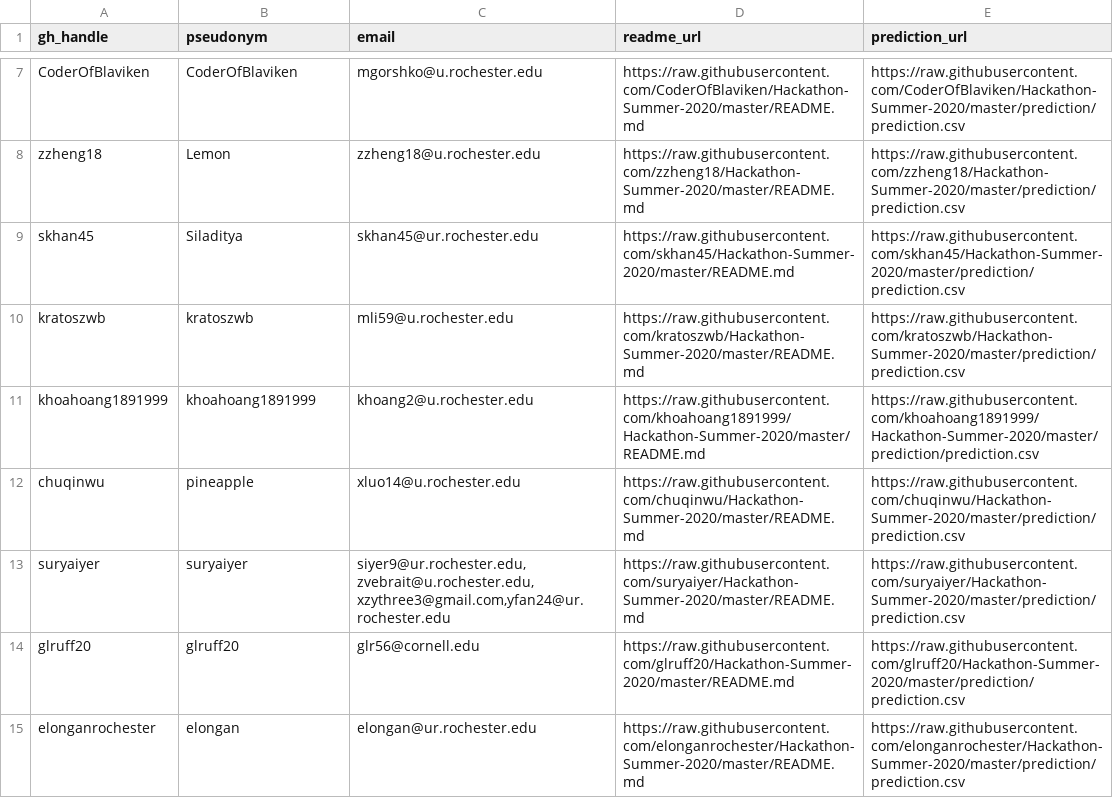
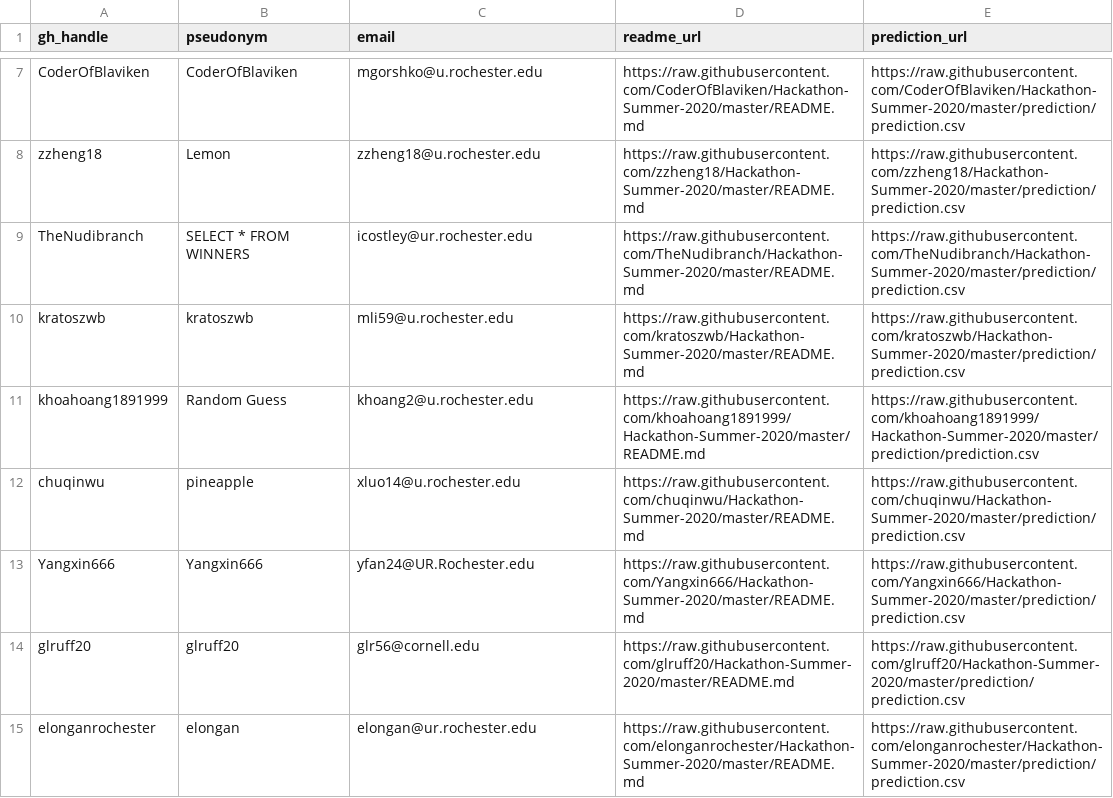
Before and after one commit to amcdavid/Hackathon, a CSV file: private/MANIFEST.csv, drawn as a sheet; only a part is shown, gaps mark what is left out.

Commit message:
Update manifest

```diff
--- a/private/MANIFEST.csv
+++ b/private/MANIFEST.csv
@@ -8,7 +8,7 @@
 "zzheng18","Lemon","zzheng18@u.rochester.edu","https://raw.githubusercontent.com/zzheng18/Hackathon-Summer-2020/master/README.md","https://raw.githubusercontent.com/zzheng18/Hackathon-Summer-2020/master/prediction/prediction.csv"
-"skhan45","Siladitya","skhan45@ur.rochester.edu","https://raw.githubusercontent.com/skhan45/Hackathon-Summer-2020/master/README.md","https://raw.githubusercontent.com/skhan45/Hackathon-Summer-2020/master/prediction/prediction.csv"
+"TheNudibranch","SELECT * FROM WINNERS","icostley@ur.rochester.edu","https://raw.githubusercontent.com/TheNudibranch/Hackathon-Summer-2020/master/README.md","https://raw.githubusercontent.com/TheNudibranch/Hackathon-Summer-2020/master/prediction/prediction.csv"
 "kratoszwb","kratoszwb","mli59@u.rochester.edu","https://raw.githubusercontent.com/kratoszwb/Hackathon-Summer-2020/master/README.md","https://raw.githubusercontent.com/kratoszwb/Hackathon-Summer-2020/master/prediction/prediction.csv"
-"khoahoang1891999","khoahoang1891999","khoang2@u.rochester.edu","https://raw.githubusercontent.com/khoahoang1891999/Hackathon-Summer-2020/master/README.md","https://raw.githubusercontent.com/khoahoang1891999/Hackathon-Summer-2020/master/prediction/prediction.csv"
+"khoahoang1891999","Random Guess","khoang2@u.rochester.edu","https://raw.githubusercontent.com/khoahoang1891999/Hackathon-Summer-2020/master/README.md","https://raw.githubusercontent.com/khoahoang1891999/Hackathon-Summer-2020/master/prediction/prediction.csv"
 "chuqinwu","pineapple","xluo14@u.rochester.edu","https://raw.githubusercontent.com/chuqinwu/Hackathon-Summer-2020/master/README.md","https://raw.githubusercontent.com/chuqinwu/Hackathon-Summer-2020/master/prediction/prediction.csv"
-"suryaiyer","suryaiyer","siyer9@ur.rochester.edu, zvebrait@u.rochester.edu,xzythree3@gmail.com,yfan24@ur.rochester.edu","https://raw.githubusercontent.com/suryaiyer/Hackathon-Summer-2020/master/README.md","https://raw.githubusercontent.com/suryaiyer/Hackathon-Summer-2020/master/prediction/prediction.csv"
+"Yangxin666","Yangxin666","yfan24@UR.Rochester.edu","https://raw.githubusercontent.com/Yangxin666/Hackathon-Summer-2020/master/README.md","https://raw.githubusercontent.com/Yangxin666/Hackathon-Summer-2020/master/prediction/prediction.csv"
 "glruff20","glruff20","glr56@cornell.edu","https://raw.githubusercontent.com/glruff20/Hackathon-Summer-2020/master/README.md","https://raw.githubusercontent.com/glruff20/Hackathon-Summer-2020/master/prediction/prediction.csv"
```
